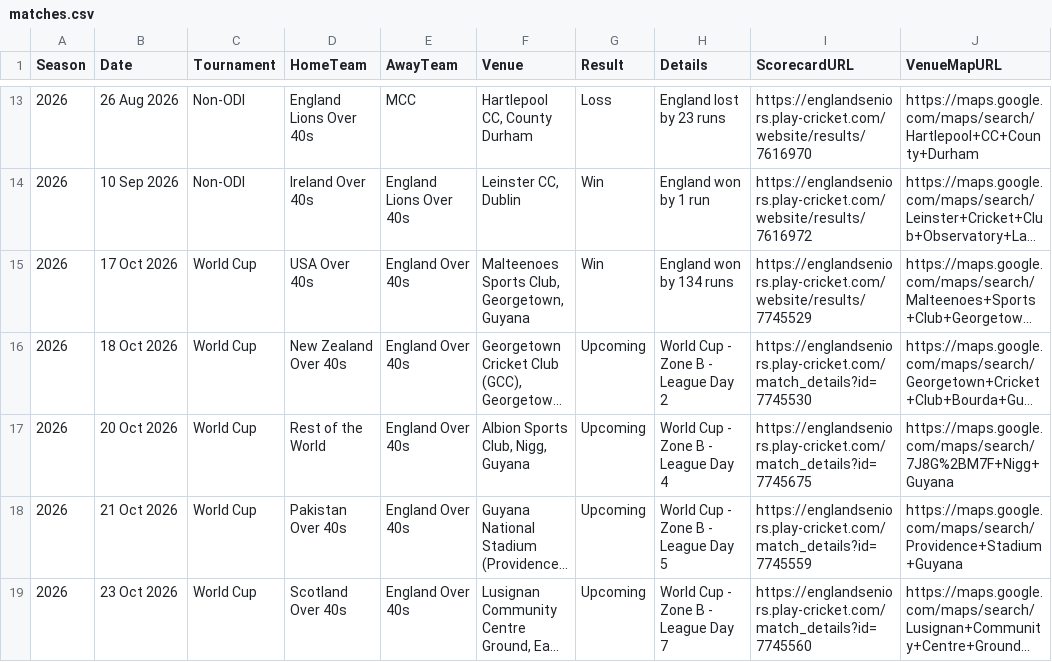
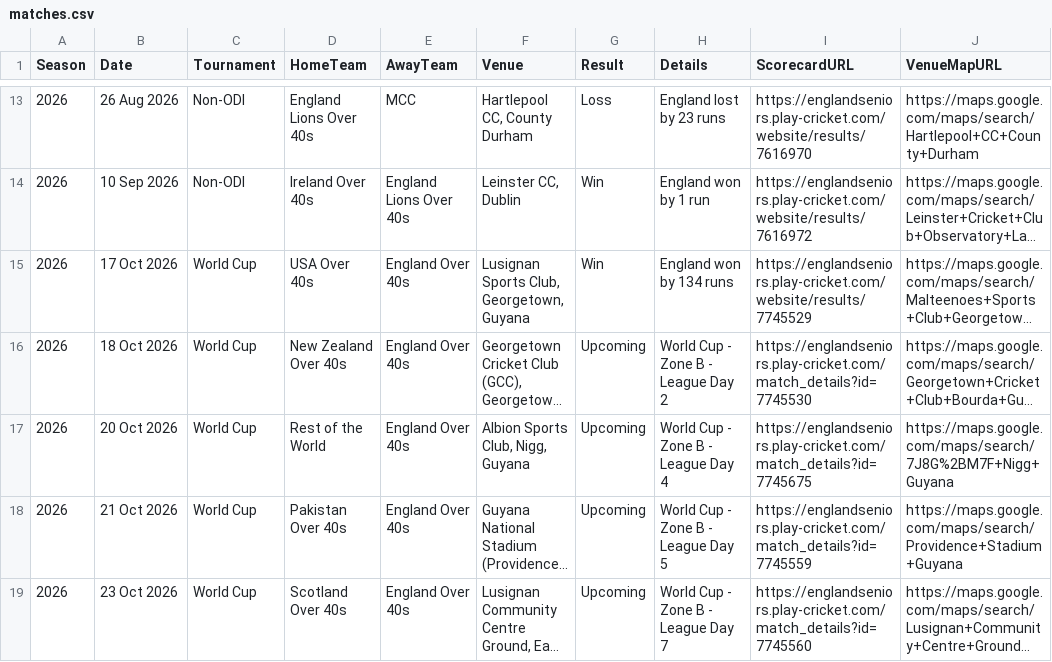
Before and after one commit to Eng40sCricket/eng40s-website, a CSV file: assets/data/matches.csv, drawn as a sheet; only a part is shown, gaps mark what is left out; long unchanged cells end in …; the diff names each change by its address in the sheet, - before the commit and + after, or states it on an @@ line.

Commit message:
Match admin: update fixture USA Over 40s v England Over 40s (17 Oct 2026)

```diff
--- a/assets/data/matches.csv
+++ b/assets/data/matches.csv
-F15 (Venue): Malteenoes Sports Club, Georgetown, Guyana
+F15 (Venue): Lusignan Sports Club, Georgetown, Guyana
```
